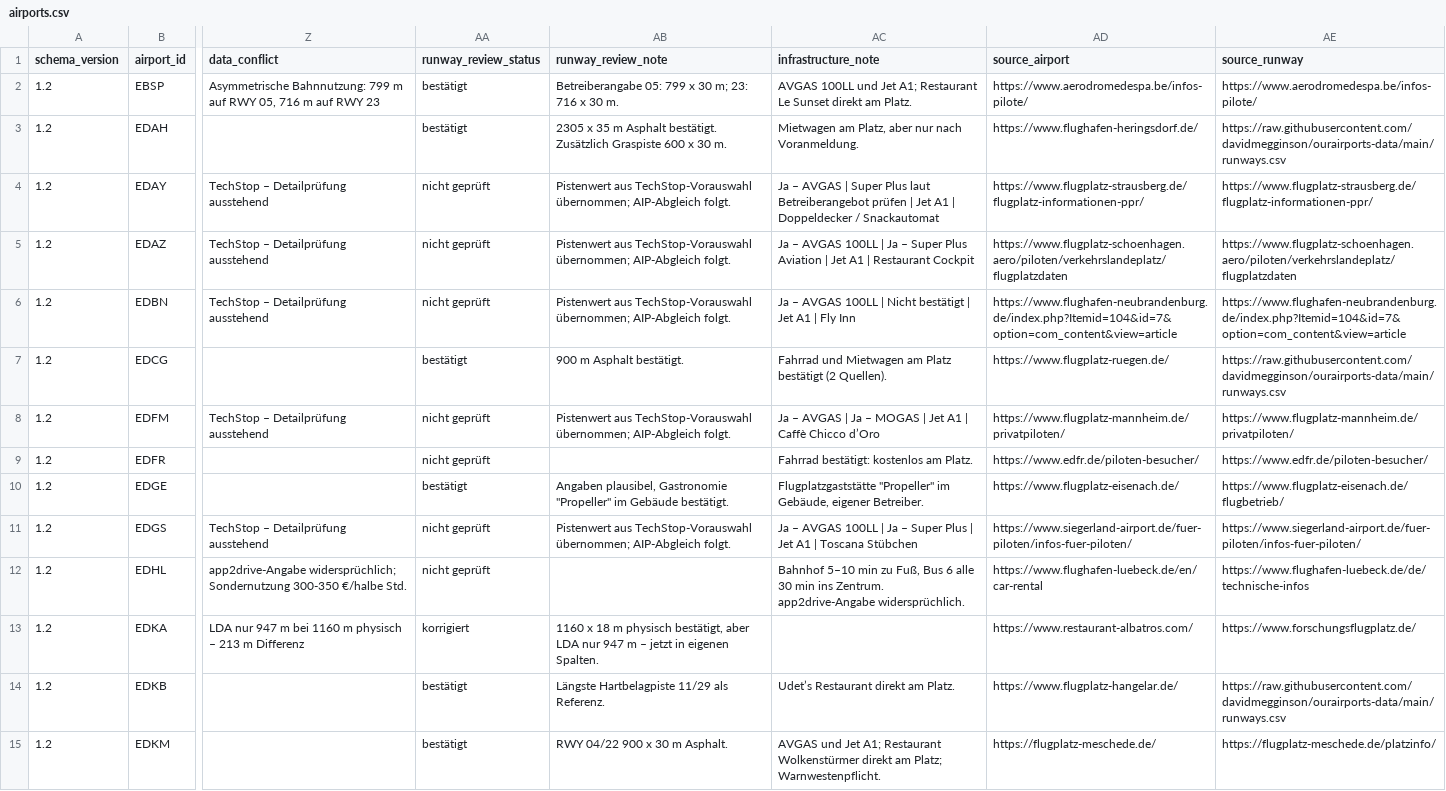
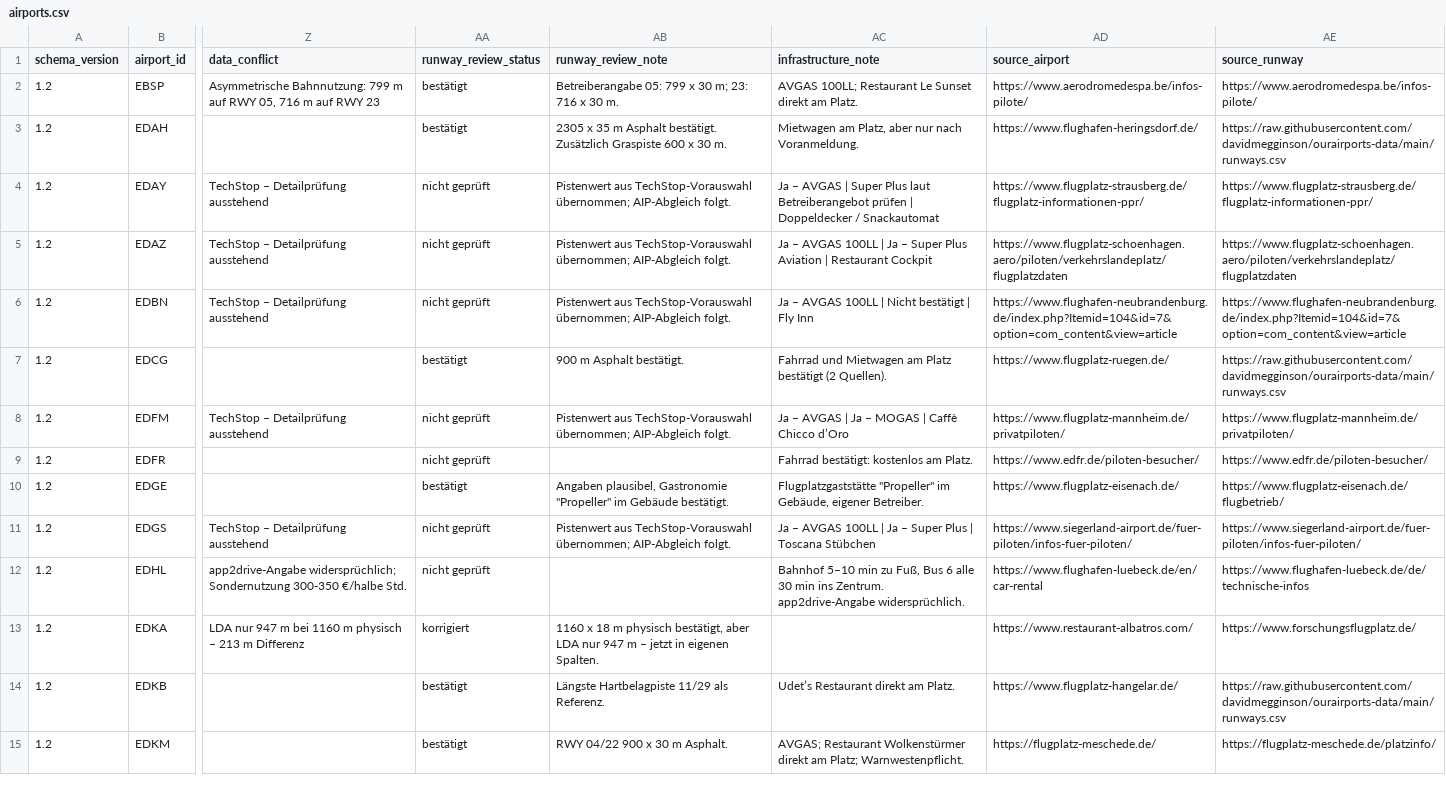
Before and after one commit to Amtrasaeromed/Flybook-Europe, a CSV file: Sources/FlybookEurope/Resources/airports.csv, drawn as a sheet; only a part is shown, gaps mark what is left out; the diff covers the shown part only; the diff names each change by its address in the sheet, - before the commit and + after, or states it on an @@ line.

```diff
--- a/Sources/FlybookEurope/Resources/airports.csv
+++ b/Sources/FlybookEurope/Resources/airports.csv
-AC2 (infrastructure_note): AVGAS 100LL und Jet A1; Restaurant Le…
+AC2 (infrastructure_note): AVGAS 100LL; Restaurant Le…
-AC4 (infrastructure_note): …prüfen | Jet A1 | Doppeldecker /…
+AC4 (infrastructure_note): …prüfen | Doppeldecker /…
-AC5 (infrastructure_note): …Aviation | Jet A1 | Restaurant Cockpit
+AC5 (infrastructure_note): …Aviation | Restaurant Cockpit
-AC6 (infrastructure_note): …bestätigt | Jet A1 | Fly Inn
+AC6 (infrastructure_note): …bestätigt | Fly Inn
-AC8 (infrastructure_note): …MOGAS | Jet A1 | Caffè Chicco…
+AC8 (infrastructure_note): …MOGAS | Caffè Chicco…
-AC11 (infrastructure_note): …Plus | Jet A1 | Toscana Stübchen
+AC11 (infrastructure_note): …Plus | Toscana Stübchen
-AC15 (infrastructure_note): AVGAS und Jet A1; Restaurant Wolkenstürmer…
+AC15 (infrastructure_note): AVGAS; Restaurant Wolkenstürmer…
```
Also changed, not shown: 33 edited cells elsewhere in this file, Sources/FlybookEurope/Resources/fuel_prices.csv, Sources/FlybookEurope/Resources/services.csv, 8 other files.
